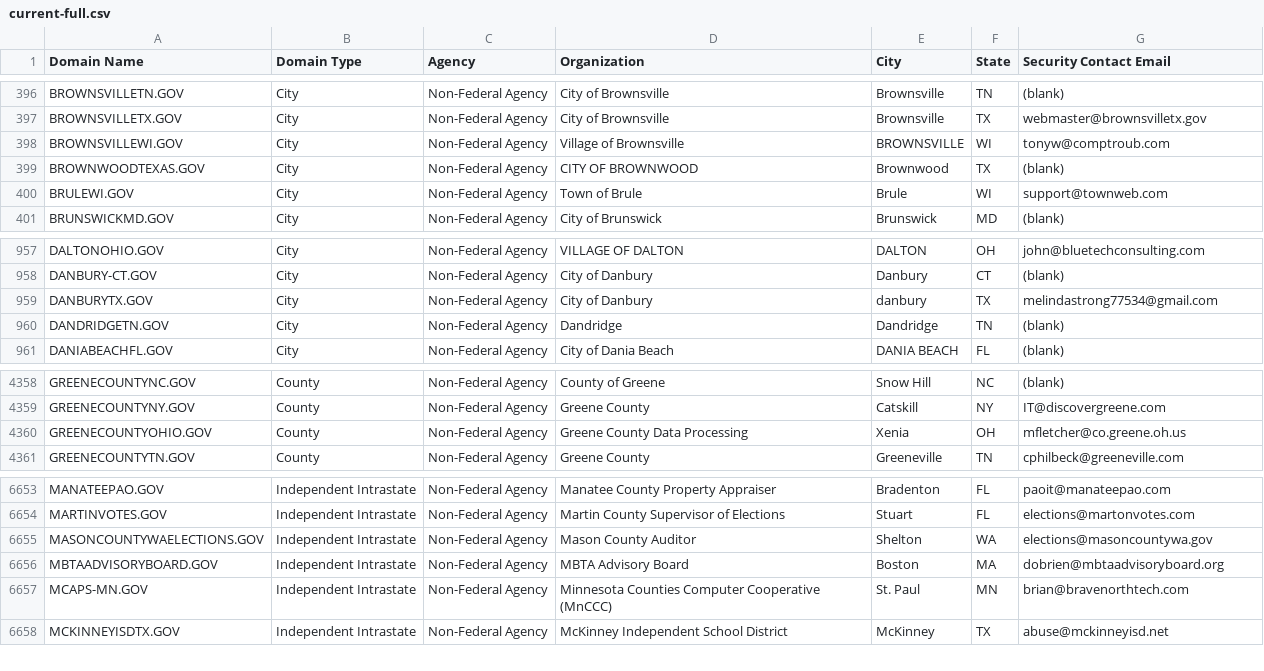
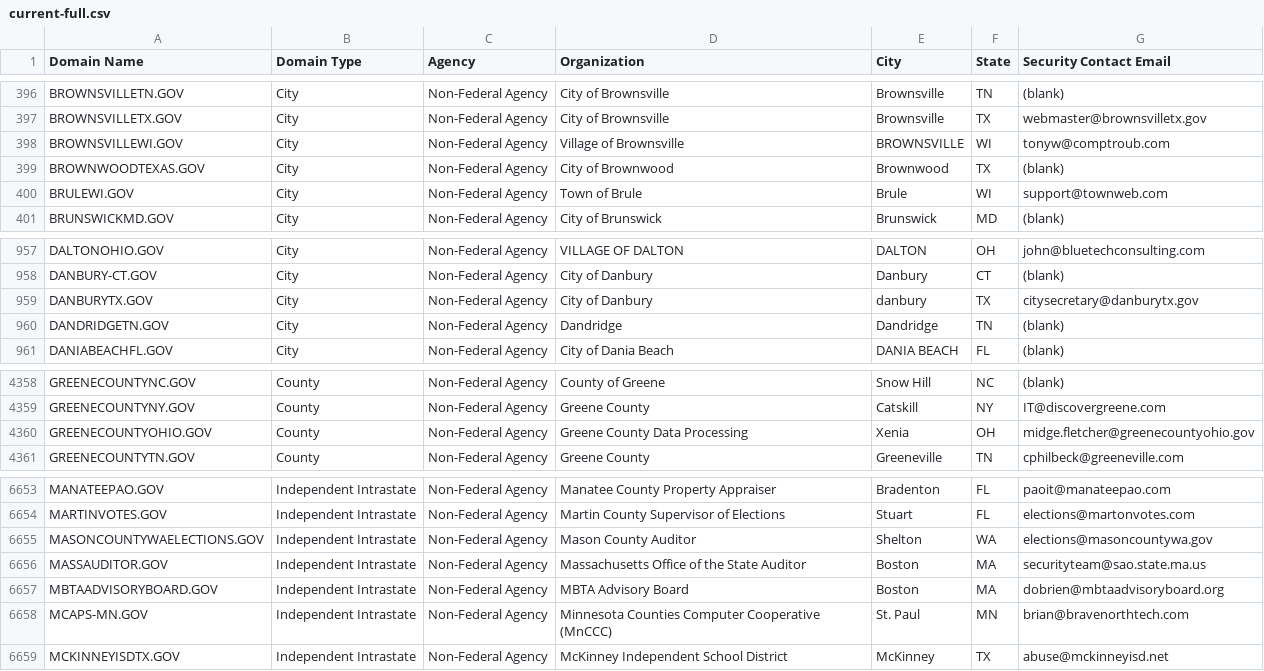
Before and after one commit to cisagov/dotgov-data, a CSV file: current-full.csv, drawn as a sheet; only a part is shown, gaps mark what is left out.

Commit message:
Flat: latest data (2022-07-26T06:10:46.568Z) {   "date": "2022-07-26T06:10:46.568Z",   "files": [     {       "name": "current-full.csv",       "deltaBytes": 148,       "source": "https://domains.dotgov.gov/dotgov-web/publicreports/current-full"     }   ] }

```diff
--- a/current-full.csv
+++ b/current-full.csv
@@ -398,3 +398,3 @@ BROWNSVILLETX.GOV,City,Non-Federal Agency,City of Brownsville,Brownsville,TX,web
 BROWNSVILLEWI.GOV,City,Non-Federal Agency,Village of Brownsville,BROWNSVILLE,WI,tonyw@comptroub.com
-BROWNWOODTEXAS.GOV,City,Non-Federal Agency,CITY OF BROWNWOOD,Brownwood,TX,(blank)
+BROWNWOODTEXAS.GOV,City,Non-Federal Agency,City of Brownwood,Brownwood,TX,(blank)
 BRULEWI.GOV,City,Non-Federal Agency,Town of Brule,Brule,WI,support@townweb.com
@@ -958,3 +958,3 @@ DALTONOHIO.GOV,City,Non-Federal Agency,VILLAGE OF DALTON,DALTON,OH,john@bluetech
 DANBURY-CT.GOV,City,Non-Federal Agency,City of Danbury,Danbury,CT,(blank)
-DANBURYTX.GOV,City,Non-Federal Agency,City of Danbury,danbury,TX,melindastrong77534@gmail.com
+DANBURYTX.GOV,City,Non-Federal Agency,City of Danbury,danbury,TX,citysecretary@danburytx.gov
 DANDRIDGETN.GOV,City,Non-Federal Agency,Dandridge,Dandridge,TN,(blank)
@@ -4359,3 +4359,3 @@ GREENECOUNTYNC.GOV,County,Non-Federal Agency,County of Greene,Snow Hill,NC,(blan
 GREENECOUNTYNY.GOV,County,Non-Federal Agency,Greene County,Catskill,NY,IT@discovergreene.com
-GREENECOUNTYOHIO.GOV,County,Non-Federal Agency,Greene County Data Processing,Xenia,OH,mfletcher@co.greene.oh.us
+GREENECOUNTYOHIO.GOV,County,Non-Federal Agency,Greene County Data Processing,Xenia,OH,midge.fletcher@greenecountyohio.gov
 GREENECOUNTYTN.GOV,County,Non-Federal Agency,Greene County,Greeneville,TN,cphilbeck@greeneville.com
@@ -6655,2 +6655,3 @@ MARTINVOTES.GOV,Independent Intrastate,Non-Federal Agency,Martin County Supervis
 MASONCOUNTYWAELECTIONS.GOV,Independent Intrastate,Non-Federal Agency,Mason County Auditor,Shelton,WA,elections@masoncountywa.gov
+MASSAUDITOR.GOV,Independent Intrastate,Non-Federal Agency,Massachusetts Office of the State Auditor,Boston,MA,securityteam@sao.state.ma.us
 MBTAADVISORYBOARD.GOV,Independent Intrastate,Non-Federal Agency,MBTA Advisory Board,Boston,MA,dobrien@mbtaadvisoryboard.org
```
